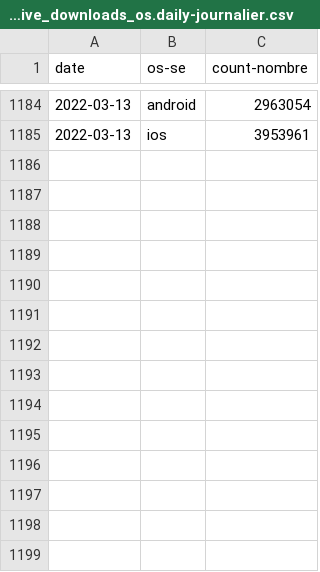
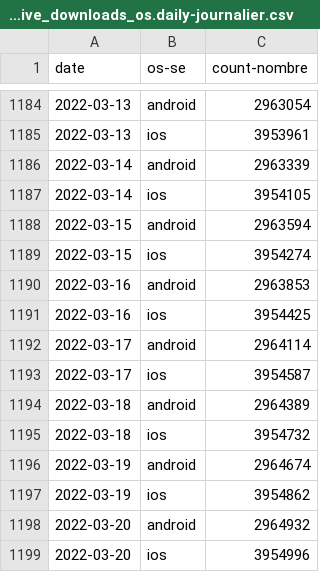
Before and after one commit to cds-snc/covid-alert-data-staging, a CSV file: masked_metrics/csv/daily-journalier/cumulative_downloads_os.daily-journalier.csv, drawn as a sheet; only a part is shown, gaps mark what is left out; the diff names each change by its address in the sheet, - before the commit and + after, or states it on an @@ line.

```diff
--- a/masked_metrics/csv/daily-journalier/cumulative_downloads_os.daily-journalier.csv
+++ b/masked_metrics/csv/daily-journalier/cumulative_downloads_os.daily-journalier.csv
+row 1186: 2022-03-14 | android | 2963339
+row 1187: 2022-03-14 | ios | 3954105
+row 1188: 2022-03-15 | android | 2963594
+row 1189: 2022-03-15 | ios | 3954274
+row 1190: 2022-03-16 | android | 2963853
+row 1191: 2022-03-16 | ios | 3954425
+row 1192: 2022-03-17 | android | 2964114
+row 1193: 2022-03-17 | ios | 3954587
+row 1194: 2022-03-18 | android | 2964389
+row 1195: 2022-03-18 | ios | 3954732
+row 1196: 2022-03-19 | android | 2964674
+row 1197: 2022-03-19 | ios | 3954862
+row 1198: 2022-03-20 | android | 2964932
+row 1199: 2022-03-20 | ios | 3954996
```
Also changed, not shown: masked_metrics/csv/daily-journalier/downloads_os.daily-journalier.csv, masked_metrics/csv/daily-journalier/server_otk_claimed_pt.daily-journalier.csv, 16 other files.
